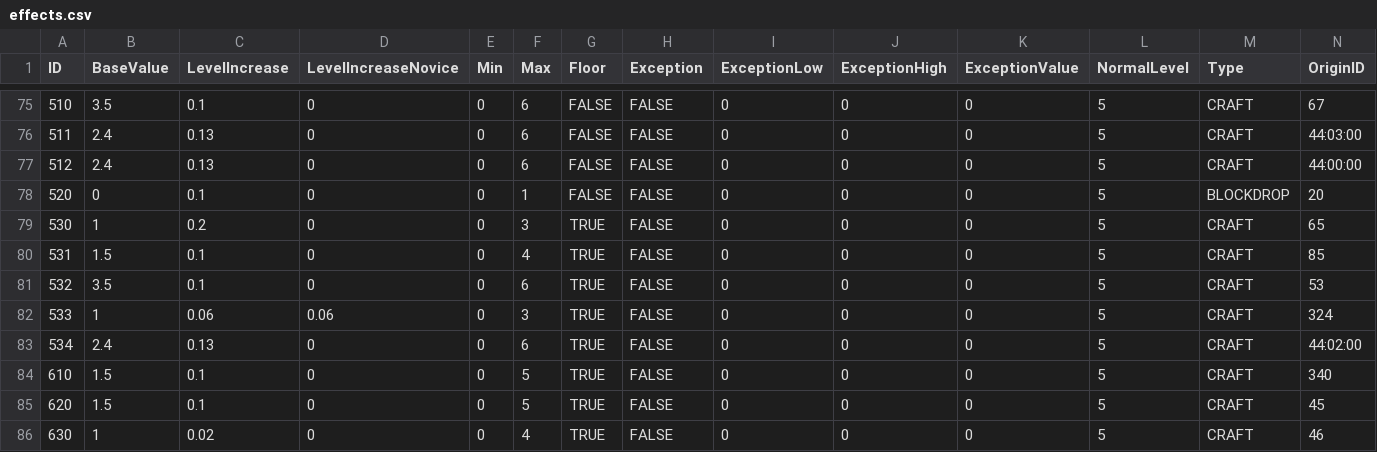
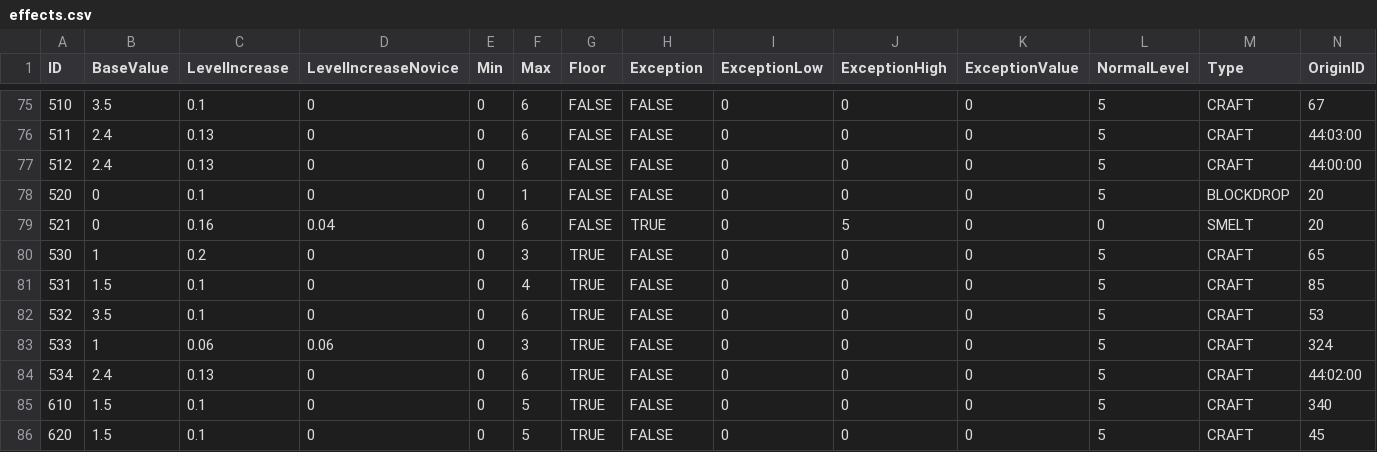
Before and after one commit to Jessy1237/DwarfCraft_premerge, a CSV file: src/default_files/effects.csv, drawn as a sheet; only a part is shown, gaps mark what is left out; the shorter side is filled out with more unchanged rows; rows hold the shown columns only; the diff names each change by its address in the sheet, - before the commit and + after, or states it on an @@ line.

Commit message:
Added Glass Smelting Effect

```diff
--- a/src/default_files/effects.csv
+++ b/src/default_files/effects.csv
+row 79: 521 | 0 | 0.16 | 0.04 | 0 | 6 | FALSE | TRUE | 0 | 5 | 0 | 0 | SMELT | 20
```
